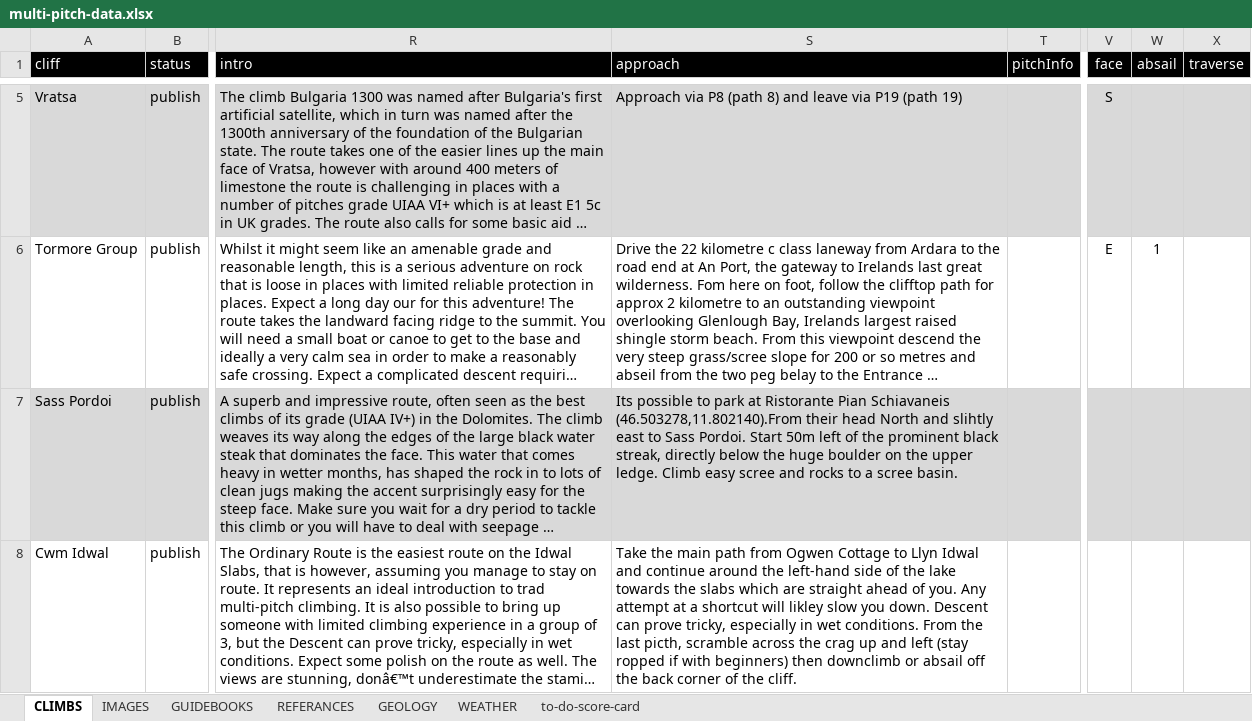
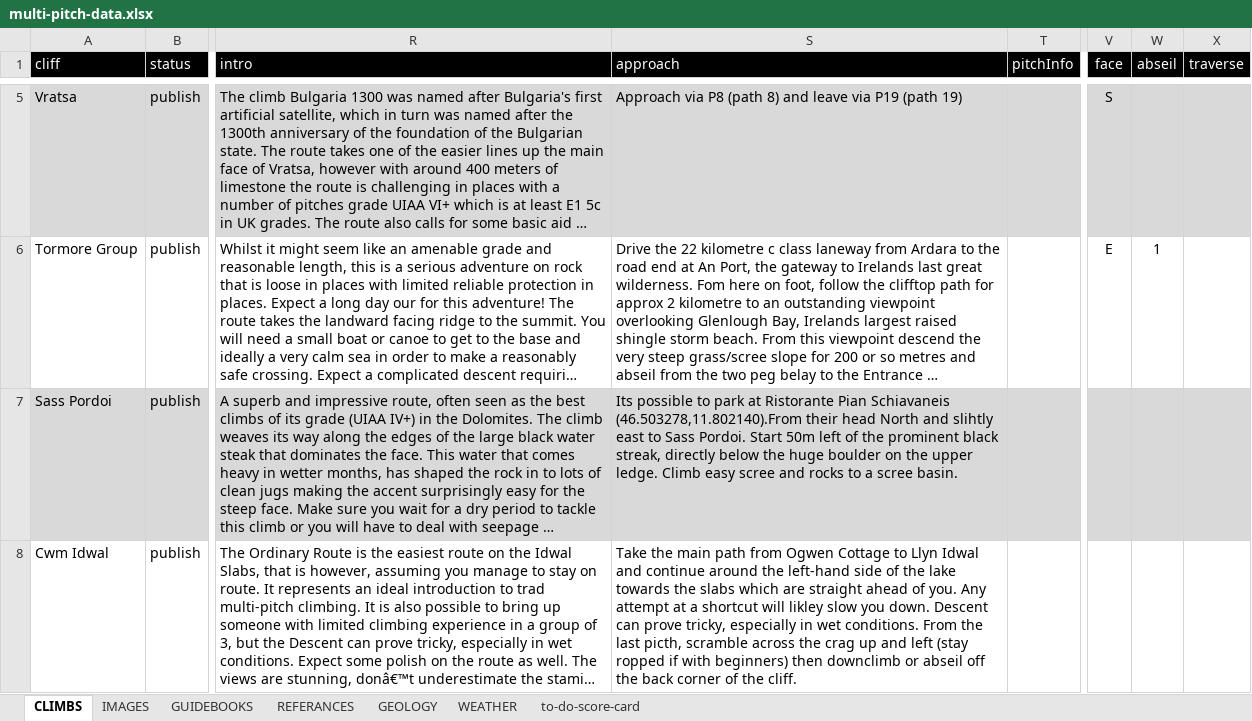
Before and after one commit to dankni/multi-pitch, an Excel workbook: working-files/multi-pitch-data.xlsx, sheet CLIMBS, drawn as a sheet; only a part is shown, gaps mark what is left out; long unchanged cells end in …; values as stored, in another font and other column widths than the file's, no borders; the diff covers the shown part only; the diff names each change by its address in the sheet, - before the commit and + after, or states it on an @@ line.

Commit message:
learning and adding some stuff for accessibility. Also fixed spelling for abseil everywhere

```diff
--- a/working-files/multi-pitch-data.xlsx (sheet CLIMBS)
+++ b/working-files/multi-pitch-data.xlsx (sheet CLIMBS)
-W1: absail
+W1: abseil
-S8 (approach): …downclimb or absail off the…
+S8 (approach): …downclimb or abseil off the…
```
Also changed, not shown: 2 edited cells elsewhere in this sheet, 5 other files.
